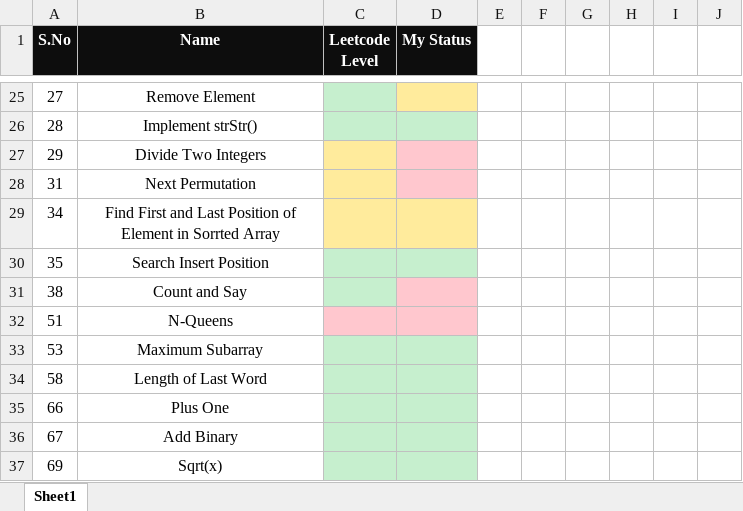
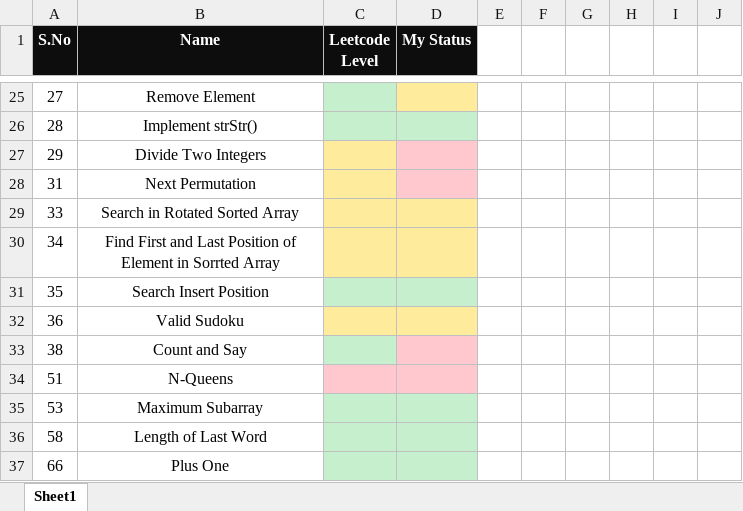
Before and after one commit to K-G-PRAJWAL/Leetcode, an Excel workbook: Diary.xlsx, sheet Sheet1, drawn as a sheet; only a part is shown, gaps mark what is left out; the shorter side is filled out with more unchanged rows; values as stored, in another font and other column widths than the file's, no borders; the diff covers the shown part only; the diff names each change by its address in the sheet, - before the commit and + after, or states it on an @@ line.

```diff
--- a/Diary.xlsx (sheet Sheet1)
+++ b/Diary.xlsx (sheet Sheet1)
+row 29: 33 | Search in Rotated Sorted Array
+row 32: 36 | Valid Sudoku
```
Also changed, not shown: 9 moved rows elsewhere in this sheet, 2 other files.
